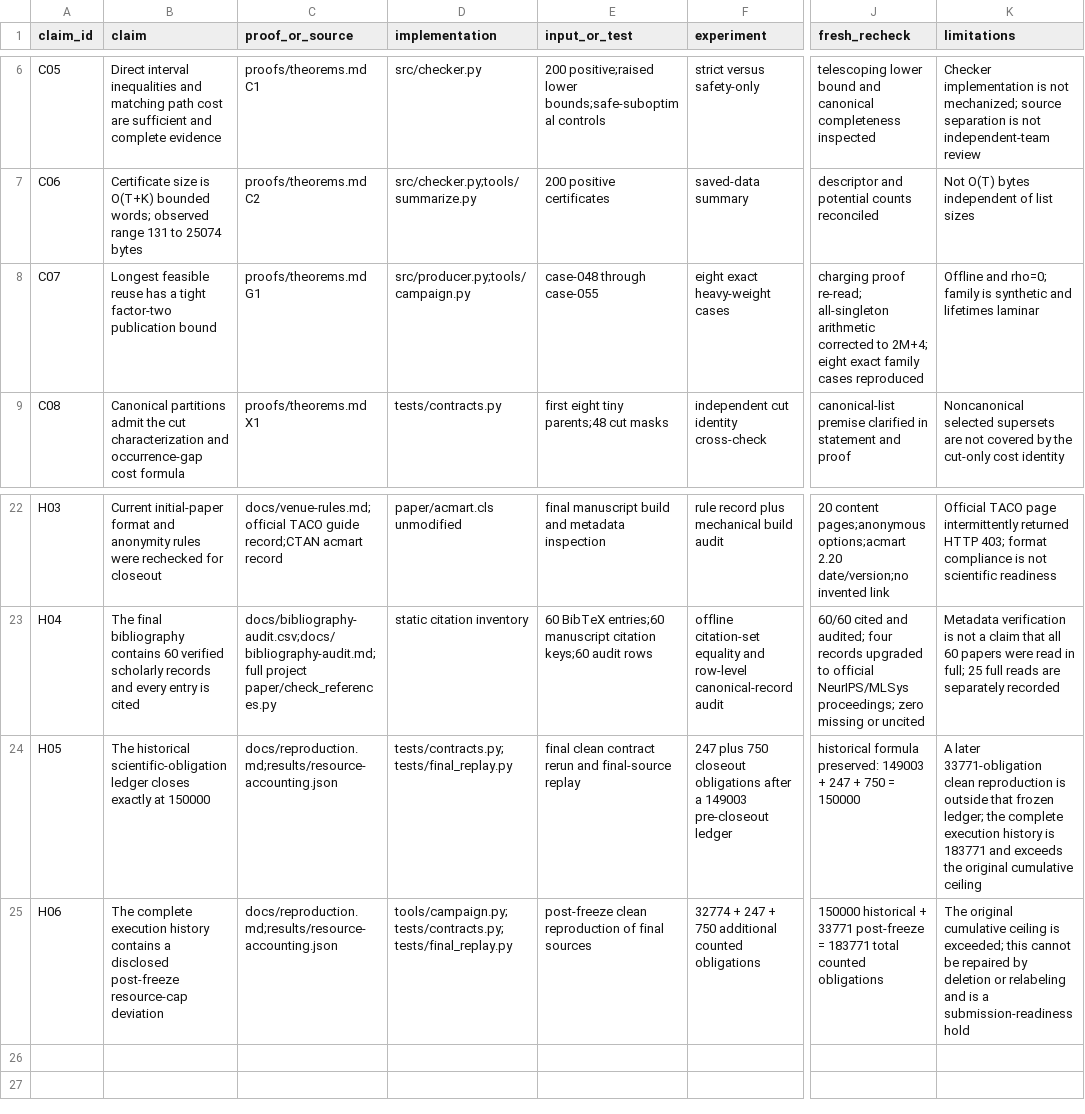
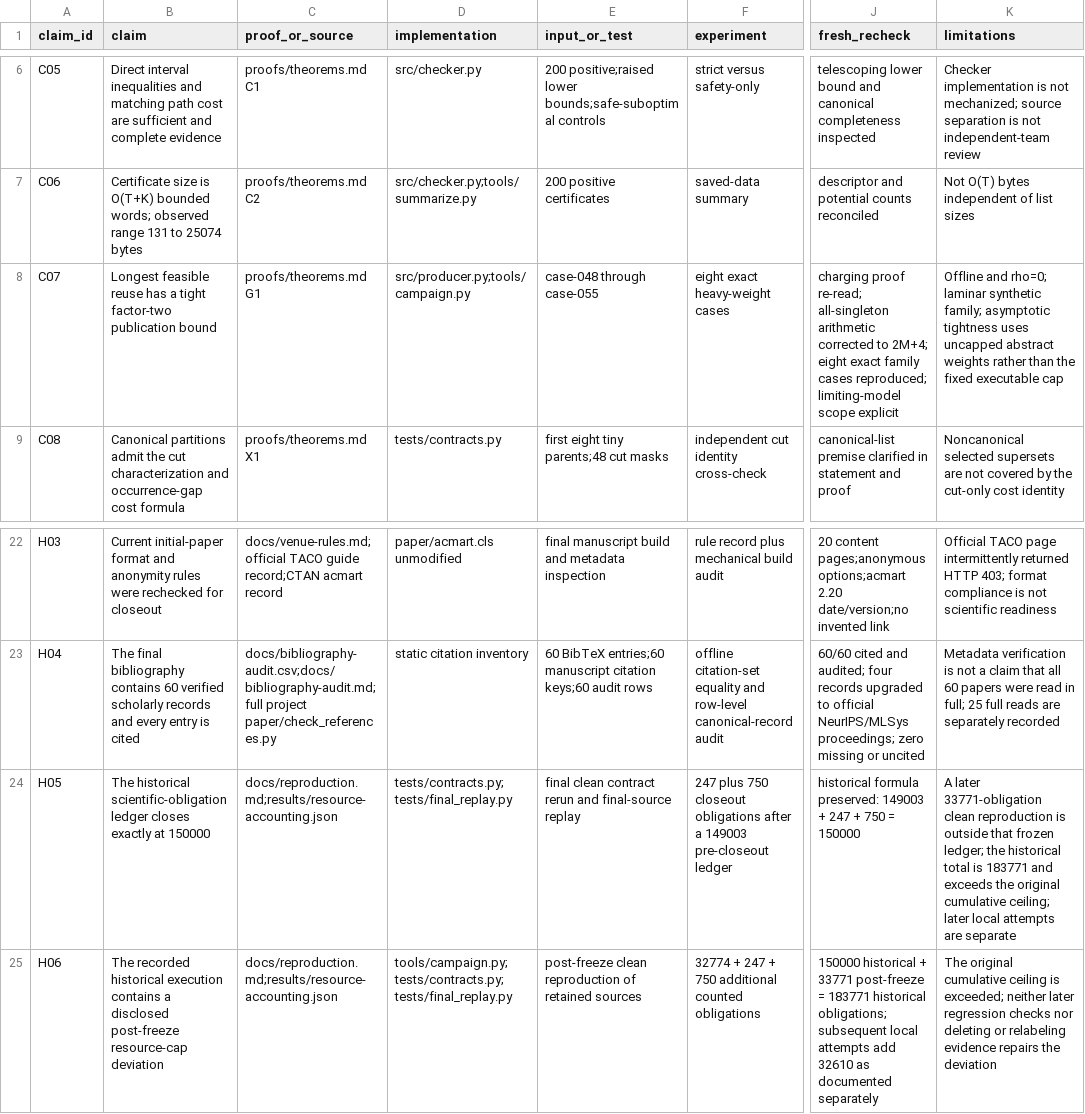
Before and after one commit to Haoyi-Zhang/PageReuse, a CSV file: claim_evidence_ledger.csv, drawn as a sheet; only a part is shown, gaps mark what is left out; the diff names each change by its address in the sheet, - before the commit and + after, or states it on an @@ line.

Commit message:
Repair finite reproduction interfaces, exact claim boundaries and regression coverage

```diff
--- a/claim_evidence_ledger.csv
+++ b/claim_evidence_ledger.csv
-J8 (fresh_recheck): …family cases reproduced
+J8 (fresh_recheck): …family cases reproduced; limiting-model scope explicit
-K8 (limitations): …and rho=0; family is synthetic and lifetimes laminar
+K8 (limitations): …and rho=0; laminar synthetic family; asymptotic tightness uses uncapped abstract weights rather than the fixed executable cap
-K24 (limitations): …ledger; the complete execution history is 183771 and exceeds the original cumulative ceiling
+K24 (limitations): …ledger; the historical total is 183771 and exceeds the original cumulative ceiling; later local attempts are separate
-B25 (claim): The complete execution history contains a…
+B25 (claim): The recorded historical execution contains a…
-E25 (input_or_test): …reproduction of final sources
+E25 (input_or_test): …reproduction of retained sources
-J25 (fresh_recheck): …= 183771 total counted obligations
+J25 (fresh_recheck): …= 183771 historical obligations; subsequent local attempts add 32610 as documented separately
-K25 (limitations): …is exceeded; this cannot be repaired by deletion or relabeling and is a submission-readiness hold
+K25 (limitations): …is exceeded; neither later regression checks nor deleting or relabeling evidence repairs the deviation
```
Also changed, not shown: docs/calibration-matrix.csv, 8 other files.
